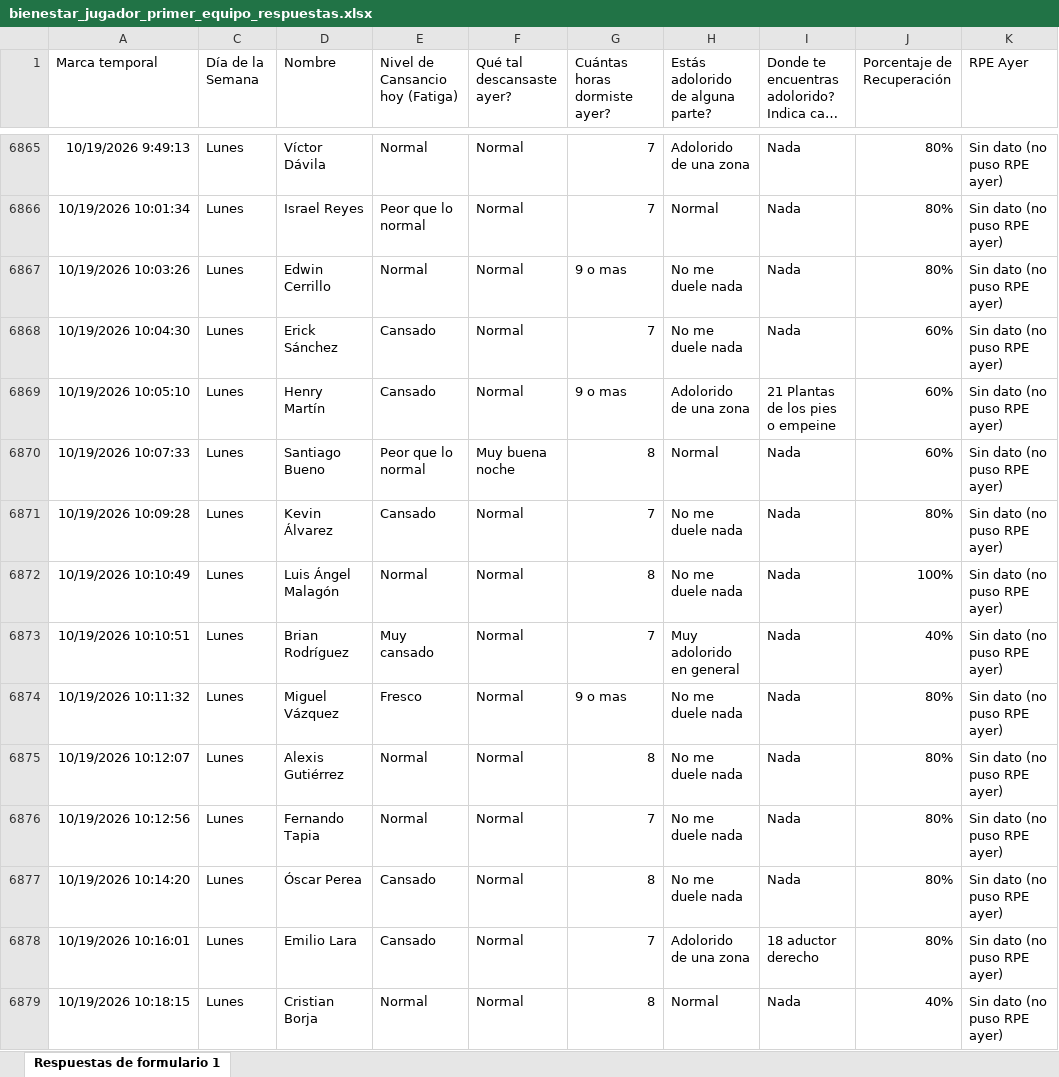
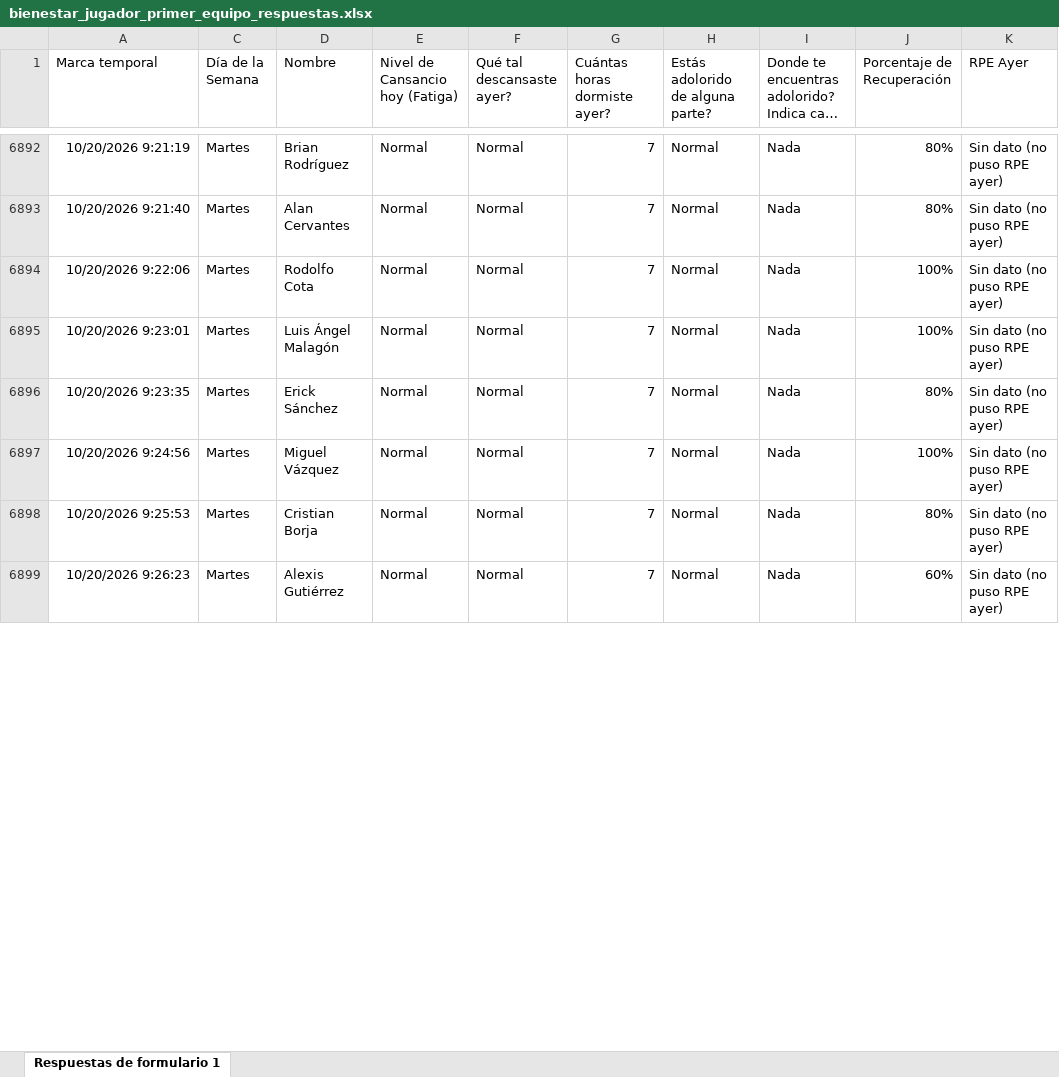
Before and after one commit to mr2293/club_america_dashboard, an Excel workbook: apps/dashboard_cargas/data/bienestar_jugador_primer_equipo_respuestas.xlsx, sheet Respuestas de formulario 1, drawn as a sheet; only a part is shown, gaps mark what is left out; long unchanged cells end in …; values as stored, in another font and other column widths than the file's, no borders; charts and pictures and conditional formats and table styles not drawn; removed rows and columns are numbered as before the commit, all else as after; the diff covers the shown part only; the diff names each change by its address in the sheet, - before the commit and + after, or states it on an @@ line.

```diff
--- a/apps/dashboard_cargas/data/bienestar_jugador_primer_equipo_respuestas.xlsx (sheet Respuestas de formulario 1)
+++ b/apps/dashboard_cargas/data/bienestar_jugador_primer_equipo_respuestas.xlsx (sheet Respuestas de formulario 1)
-A6892 (Marca temporal): 10/19/2026 9:49:13
+A6892 (Marca temporal): 10/20/2026 9:21:19
-C6892:C6893 (Día de la Semana): Lunes
+C6892:C6893 (Día de la Semana): Martes
-D6892 (Nombre): Víctor Dávila
+D6892 (Nombre): Brian Rodríguez
-H6892 (Estás adolorido de alguna parte?): Adolorido de una zona
+H6892 (Estás adolorido de alguna parte?): Normal
-A6893 (Marca temporal): 10/19/2026 10:01:34
+A6893 (Marca temporal): 10/20/2026 9:21:40
-D6893 (Nombre): Israel Reyes
+D6893 (Nombre): Alan Cervantes
-E6893 (Nivel de Cansancio hoy (Fatiga)): Peor que lo normal
+E6893 (Nivel de Cansancio hoy (Fatiga)): Normal
@@ row 6867 hidden: 10/19/2026 10:03:26 | Lunes | Edwin Cerrillo | Normal | Normal | 9 o mas | No me duele nada | Nada | 80% | Sin dato (no puso RPE ayer) @@
@@ row 6868 hidden: 10/19/2026 10:04:30 | Lunes | Erick Sánchez | Cansado | Normal | 7 | No me duele nada | Nada | 60% | Sin dato (no puso RPE ayer) @@
@@ row 6869 hidden: 10/19/2026 10:05:10 | Lunes | Henry Martín | Cansado | Normal | 9 o mas | Adolorido de una zona | 21 Plantas de los pies o empeine | 60% | Sin dato (no puso RPE ayer) @@
@@ row 6870 hidden: 10/19/2026 10:07:33 | Lunes | Santiago Bueno | Peor que lo normal | Muy buena noche | 8 | Normal | Nada | 60% | Sin dato (no puso RPE ayer) @@
@@ row 6871 hidden: 10/19/2026 10:09:28 | Lunes | Kevin Álvarez | Cansado | Normal | 7 | No me duele nada | Nada | 80% | Sin dato (no puso RPE ayer) @@
+row 6894: 10/20/2026 9:22:06 | Martes | Rodolfo Cota | Normal | Normal | 7 | Normal | Nada | 100% | Sin dato (no puso RPE ayer)
-A6895 (Marca temporal): 10/19/2026 10:10:49
+A6895 (Marca temporal): 10/20/2026 9:23:01
-C6895 (Día de la Semana): Lunes
+C6895 (Día de la Semana): Martes
-G6895 (Cuántas horas dormiste ayer?): 8
+G6895 (Cuántas horas dormiste ayer?): 7
-H6895 (Estás adolorido de alguna parte?): No me duele nada
+H6895 (Estás adolorido de alguna parte?): Normal
@@ row 6873 hidden: 10/19/2026 10:10:51 | Lunes | Brian Rodríguez | Muy cansado | Normal | 7 | Muy adolorido en general | Nada | 40% | Sin dato (no puso RPE ayer) @@
@@ row 6874 hidden: 10/19/2026 10:11:32 | Lunes | Miguel Vázquez | Fresco | Normal | 9 o mas | No me duele nada | Nada | 80% | Sin dato (no puso RPE ayer) @@
@@ row 6875 hidden: 10/19/2026 10:12:07 | Lunes | Alexis Gutiérrez | Normal | Normal | 8 | No me duele nada | Nada | 80% | Sin dato (no puso RPE ayer) @@
-A6896 (Marca temporal): 10/19/2026 10:12:56
+A6896 (Marca temporal): 10/20/2026 9:23:35
-C6896 (Día de la Semana): Lunes
+C6896 (Día de la Semana): Martes
-D6896 (Nombre): Fernando Tapia
+D6896 (Nombre): Erick Sánchez
-H6896 (Estás adolorido de alguna parte?): No me duele nada
+H6896 (Estás adolorido de alguna parte?): Normal
@@ row 6877 hidden: 10/19/2026 10:14:20 | Lunes | Óscar Perea | Cansado | Normal | 8 | No me duele nada | Nada | 80% | Sin dato (no puso RPE ayer) @@
@@ row 6878 hidden: 10/19/2026 10:16:01 | Lunes | Emilio Lara | Cansado | Normal | 7 | Adolorido de una zona | 18 aductor derecho | 80% | Sin dato (no puso RPE ayer) @@
+row 6897: 10/20/2026 9:24:56 | Martes | Miguel Vázquez | Normal | Normal | 7 | Normal | Nada | 100% | Sin dato (no puso RPE ayer)
-A6898 (Marca temporal): 10/19/2026 10:18:15
+A6898 (Marca temporal): 10/20/2026 9:25:53
-C6898 (Día de la Semana): Lunes
+C6898 (Día de la Semana): Martes
-G6898 (Cuántas horas dormiste ayer?): 8
+G6898 (Cuántas horas dormiste ayer?): 7
-J6898 (Porcentaje de Recuperación): 40%
+J6898 (Porcentaje de Recuperación): 80%
+row 6899: 10/20/2026 9:26:23 | Martes | Alexis Gutiérrez | Normal | Normal | 7 | Normal | Nada | 60% | Sin dato (no puso RPE ayer)
```
Also changed, not shown: 7 added rows, 4 hidden or unhidden rows and 23 edited cells elsewhere in this sheet, hidden cells, apps/dashboard_cargas/data/rpe_primera.xlsx.
